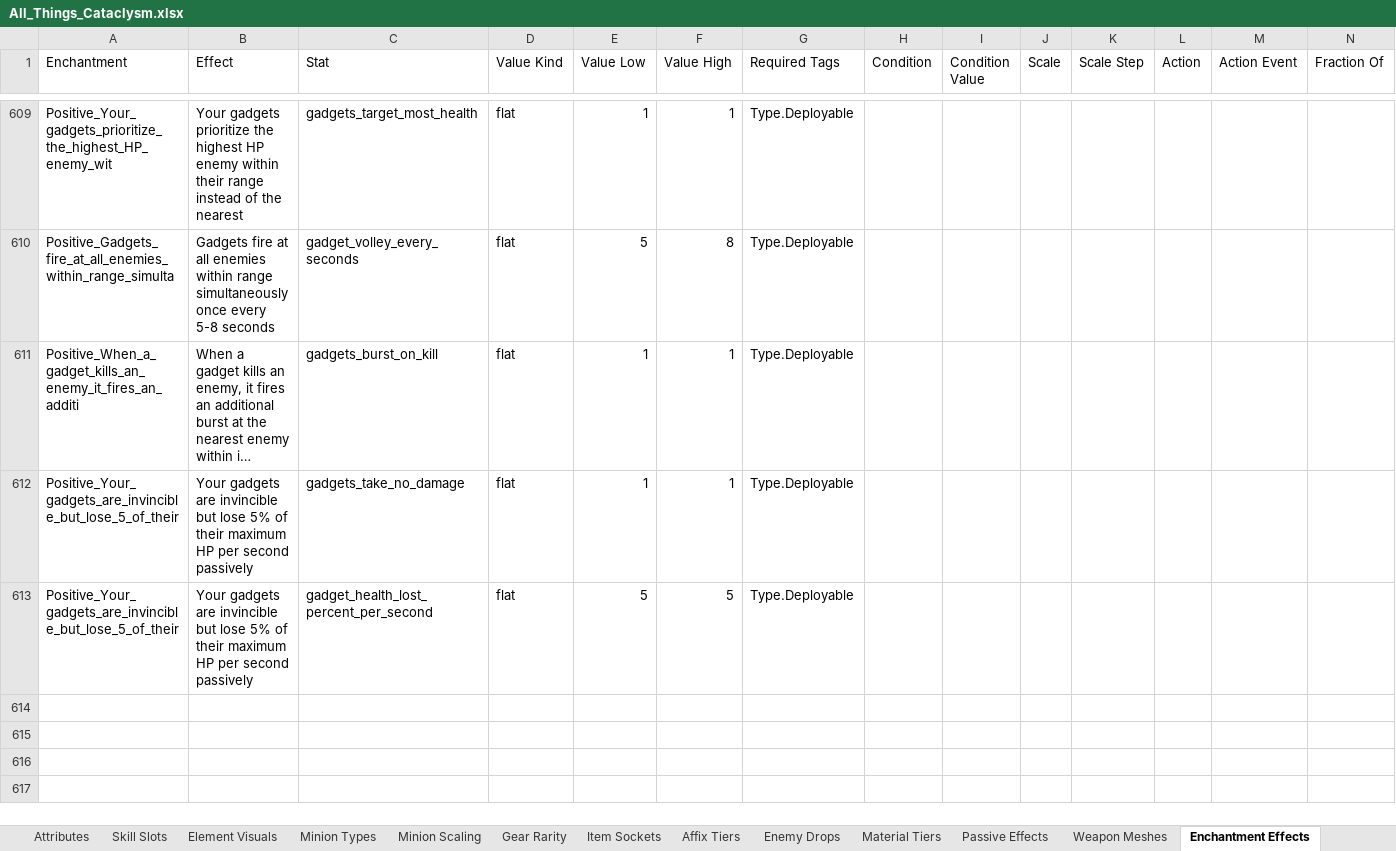
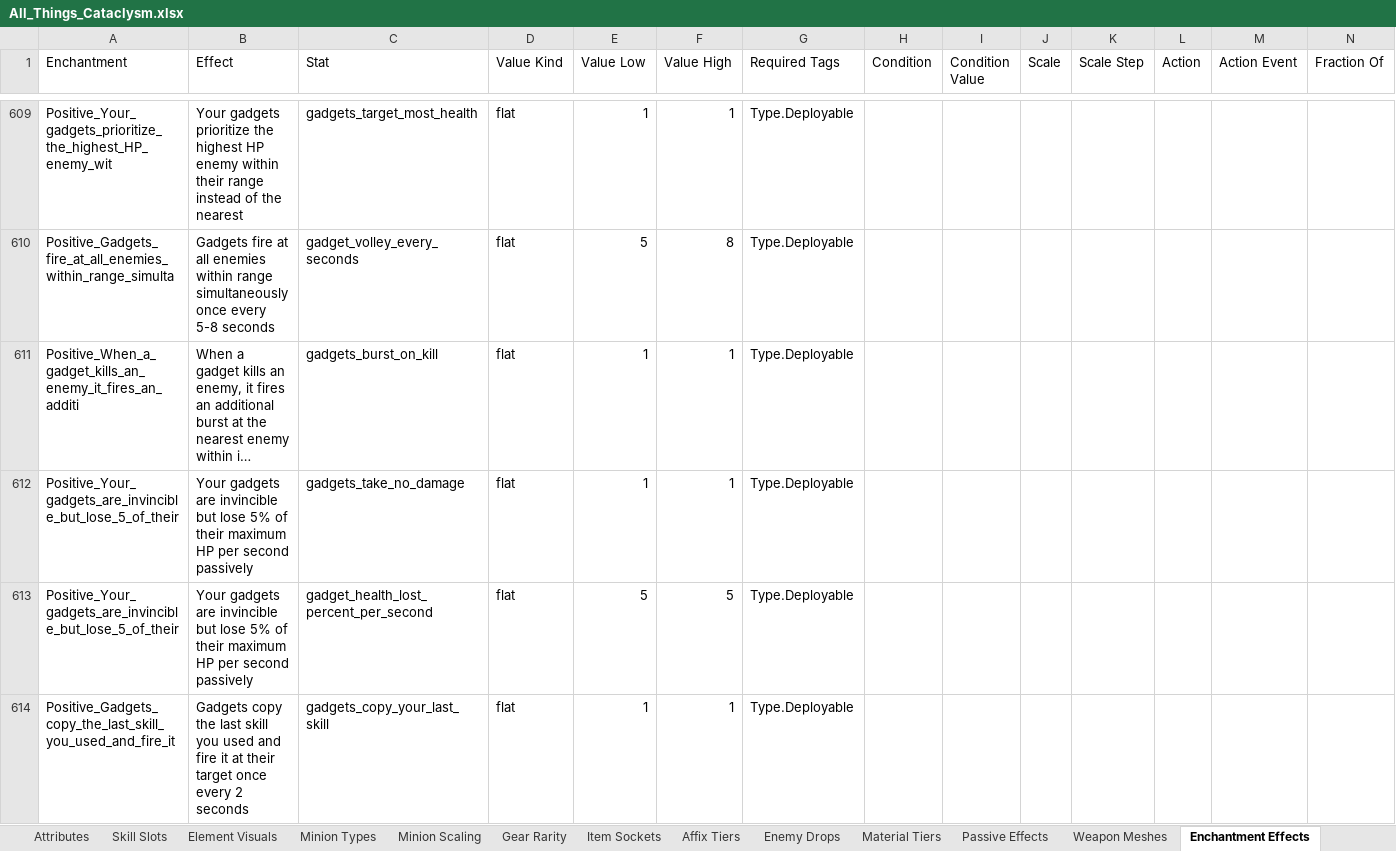
Before and after one commit to sdubois777/Cataclysm, an Excel workbook: docs/All_Things_Cataclysm.xlsx, sheet Enchantment Effects, drawn as a sheet; only a part is shown, gaps mark what is left out; long unchanged cells end in …; values as stored, in another font and other column widths than the file's, no borders; rows hold the shown columns only; the diff names each change by its address in the sheet, - before the commit and + after, or states it on an @@ line.

```diff
--- a/docs/All_Things_Cataclysm.xlsx (sheet Enchantment Effects)
+++ b/docs/All_Things_Cataclysm.xlsx (sheet Enchantment Effects)
+row 614: Positive_Gadgets_copy_the_last_skill_you_used_and_fire_it | Gadgets copy the last skill you used and fire it at their target once every 2 seconds | gadgets_copy_your_last_skill | flat | 1 | 1 | Type.Deployable
```
Also changed, not shown: 4 other files.
